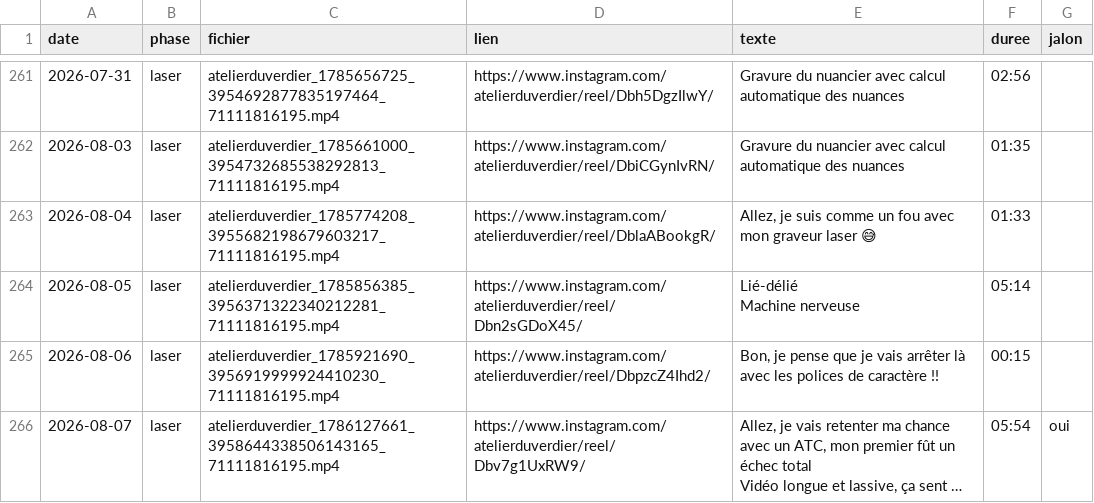
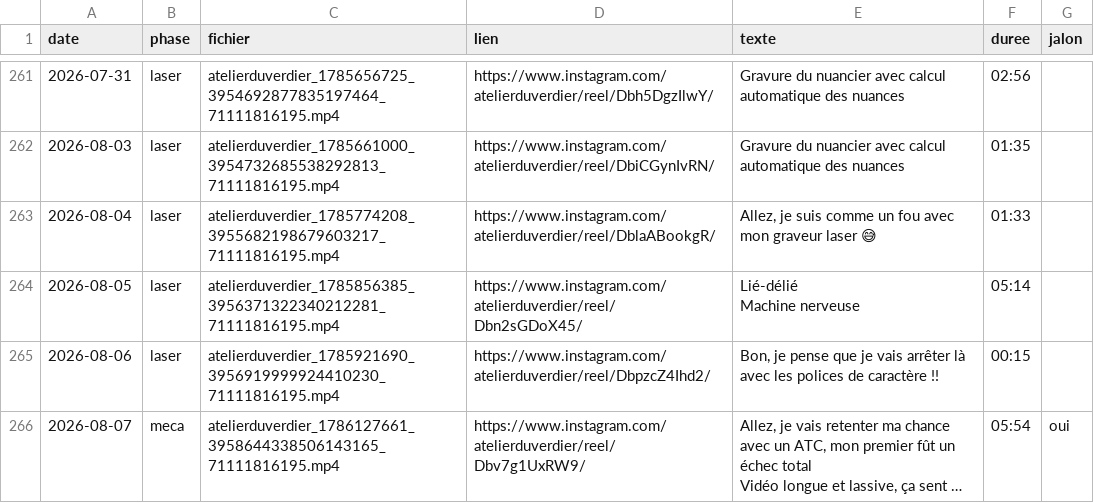
Before and after one commit to atelierduverdier/printnc-build, a CSV file: data/videos.csv, drawn as a sheet; only a part is shown, gaps mark what is left out; long unchanged cells end in …; the diff names each change by its address in the sheet, - before the commit and + after, or states it on an @@ line.

```diff
--- a/data/videos.csv
+++ b/data/videos.csv
-B266 (phase): laser
+B266 (phase): meca
```
Also changed, not shown: 1 other file.
